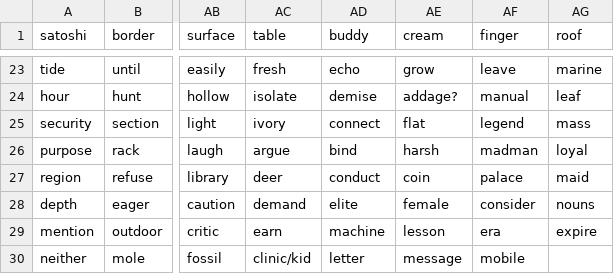
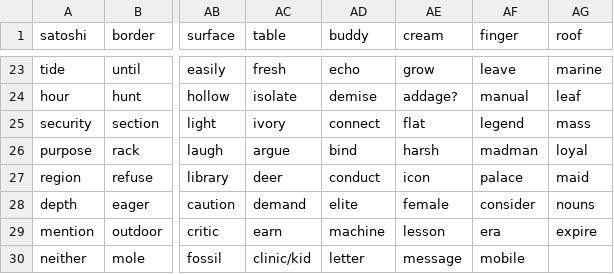
Before and after one commit to ferenyx/phrazeboard, a CSV file: board.csv, drawn as a sheet; only a part is shown, gaps mark what is left out; the diff names each change by its address in the sheet, - before the commit and + after, or states it on an @@ line.

Commit message:
coin -> icon

```diff
--- a/board.csv
+++ b/board.csv
-AE27 (cream): coin
+AE27 (cream): icon
```
